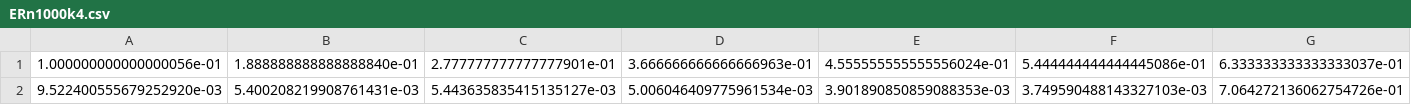
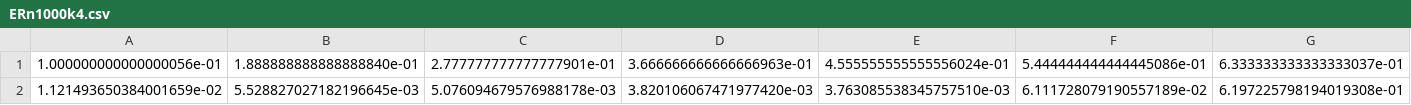
Before and after one commit to pbonazzi/network-cascade-failure, a CSV file: notebooks/results/ERn1000k4.csv, drawn as a sheet; only a part is shown; removed rows and columns are numbered as before the commit, all else as after; rows hold the shown columns only; the diff names each change by its address in the sheet, - before the commit and + after, or states it on an @@ line.

Commit message:
Update create.py(SFPowerL) and Check the data

```diff
--- a/notebooks/results/ERn1000k4.csv
+++ b/notebooks/results/ERn1000k4.csv
-row 2: 9.522400555679252920e-03 | 5.400208219908761431e-03 | 5.443635835415135127e-03 | 5.006046409775961534e-03 | 3.901890850859088353e-03 | 3.749590488143327103e-03 | 7.064272136062754726e-01
+row 2: 1.121493650384001659e-02 | 5.528827027182196645e-03 | 5.076094679576988178e-03 | 3.820106067471977420e-03 | 3.763085538345757510e-03 | 6.111728079190557189e-02 | 6.197225798194019308e-01
```
Also changed, not shown: notebooks/results/ERn2000k4.csv, notebooks/results/ERn250k4.csv, 8 other files.
